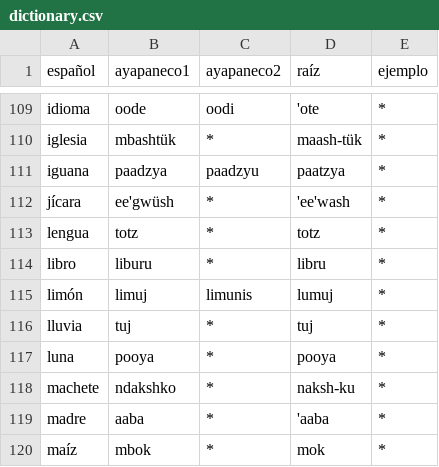
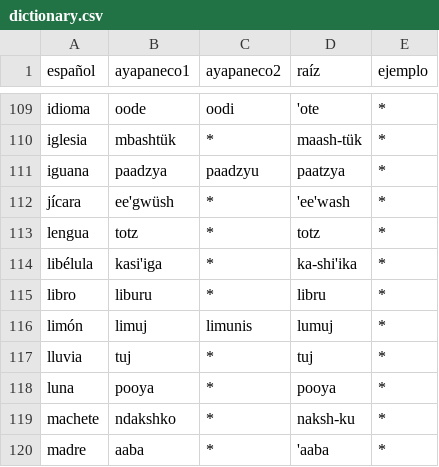
Before and after one commit to jhon-ran/ayapabot, a CSV file: db/dictionary.csv, drawn as a sheet; only a part is shown, gaps mark what is left out; the shorter side is filled out with more unchanged rows; the diff names each change by its address in the sheet, - before the commit and + after, or states it on an @@ line.

Commit message:
add vocab

```diff
--- a/db/dictionary.csv
+++ b/db/dictionary.csv
+row 114: libélula | kasi'iga | * | ka-shi'ika | *
```
